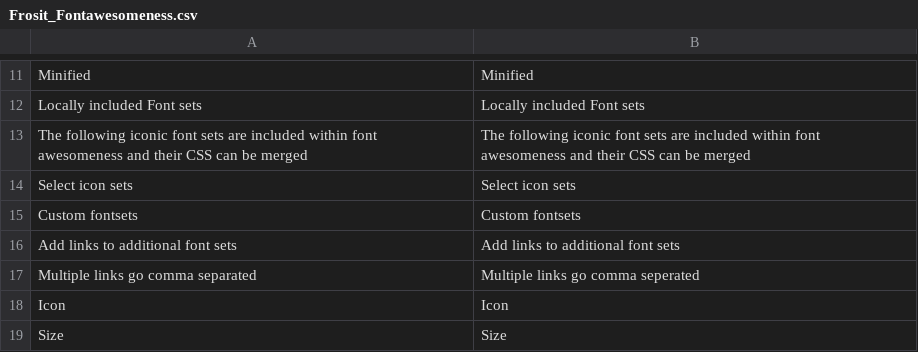
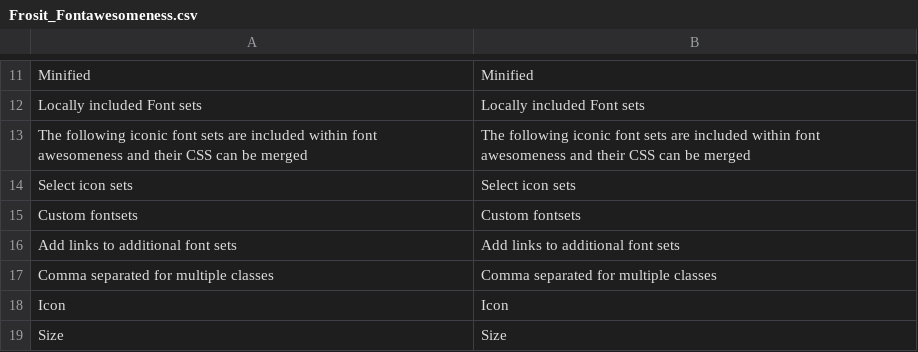
Before and after one commit to frosit/Frosit_Fontawesomeness, a CSV file: app/locale/en_US/Frosit_Fontawesomeness.csv, drawn as a sheet; only a part is shown, gaps mark what is left out.

```diff
--- a/app/locale/en_US/Frosit_Fontawesomeness.csv
+++ b/app/locale/en_US/Frosit_Fontawesomeness.csv
@@ -16,3 +16,3 @@
 "Add links to additional font sets","Add links to additional font sets"
-"Multiple links go comma separated","Multiple links go comma seperated"
+"Comma separated for multiple classes","Comma separated for multiple classes"
 "Icon","Icon"
```
Also changed, not shown: app/locale/nl_NL/Frosit_Fontawesomeness.csv, 2 other files.
